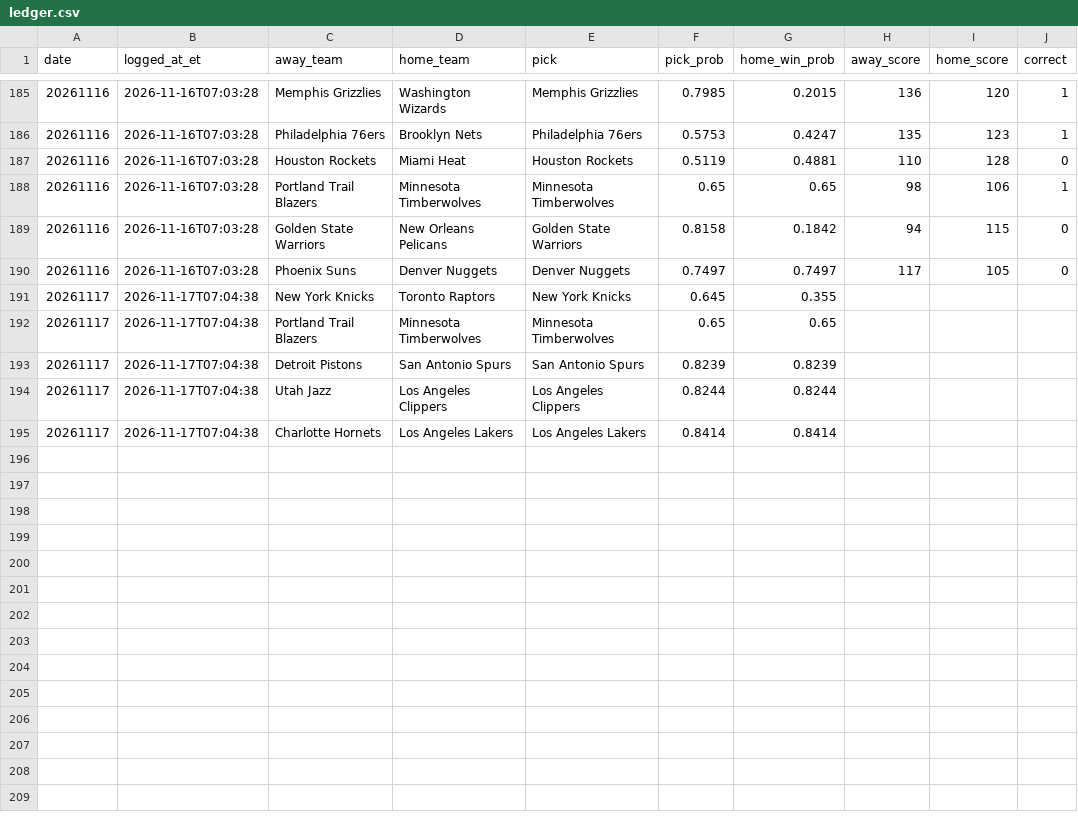
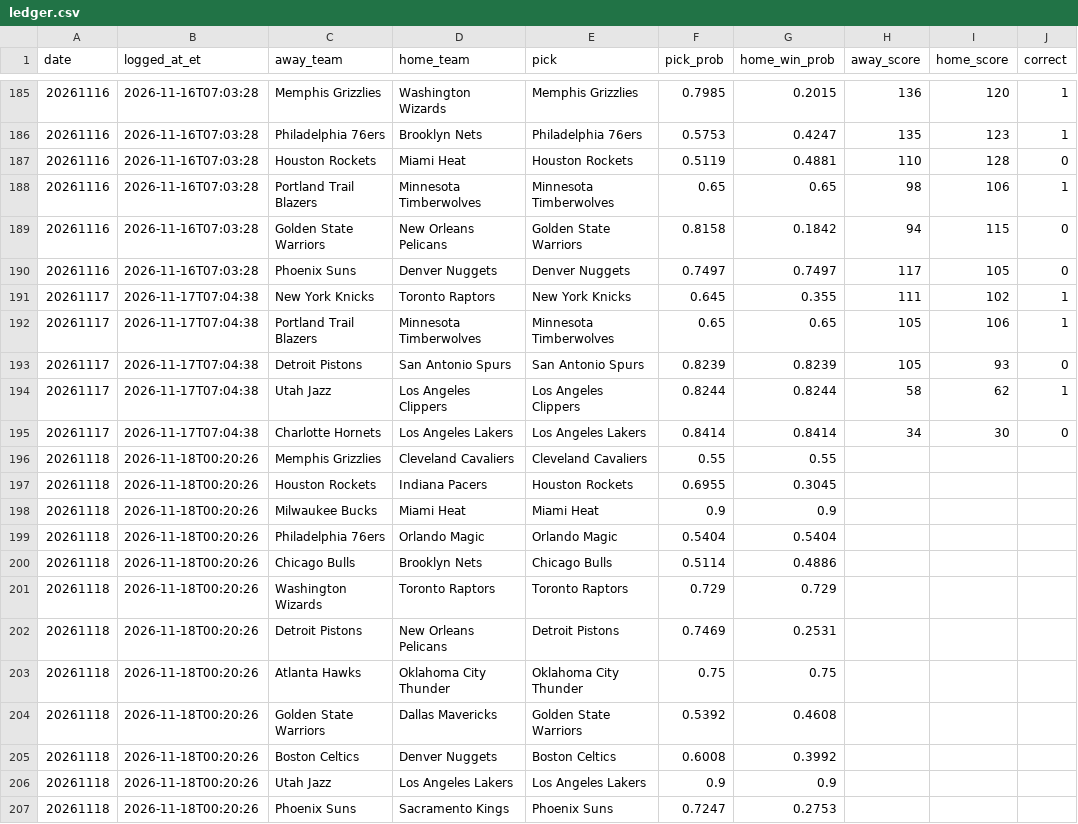
Before and after one commit to atr777/nba-predictions, a CSV file: ledger.csv, drawn as a sheet; only a part is shown, gaps mark what is left out.

```diff
--- a/ledger.csv
+++ b/ledger.csv
@@ -190,6 +190,18 @@ date,logged_at_et,away_team,home_team,pick,pick_prob,home_win_prob,away_score,ho
 20261116,2026-11-16T07:03:28,Phoenix Suns,Denver Nuggets,Denver Nuggets,0.7497,0.7497,117,105,0
-20261117,2026-11-17T07:04:38,New York Knicks,Toronto Raptors,New York Knicks,0.645,0.355,,,
-20261117,2026-11-17T07:04:38,Portland Trail Blazers,Minnesota Timberwolves,Minnesota Timberwolves,0.65,0.65,,,
-20261117,2026-11-17T07:04:38,Detroit Pistons,San Antonio Spurs,San Antonio Spurs,0.8239,0.8239,,,
-20261117,2026-11-17T07:04:38,Utah Jazz,Los Angeles Clippers,Los Angeles Clippers,0.8244,0.8244,,,
-20261117,2026-11-17T07:04:38,Charlotte Hornets,Los Angeles Lakers,Los Angeles Lakers,0.8414,0.8414,,,
+20261117,2026-11-17T07:04:38,New York Knicks,Toronto Raptors,New York Knicks,0.645,0.355,111,102,1
+20261117,2026-11-17T07:04:38,Portland Trail Blazers,Minnesota Timberwolves,Minnesota Timberwolves,0.65,0.65,105,106,1
+20261117,2026-11-17T07:04:38,Detroit Pistons,San Antonio Spurs,San Antonio Spurs,0.8239,0.8239,105,93,0
+20261117,2026-11-17T07:04:38,Utah Jazz,Los Angeles Clippers,Los Angeles Clippers,0.8244,0.8244,58,62,1
+20261117,2026-11-17T07:04:38,Charlotte Hornets,Los Angeles Lakers,Los Angeles Lakers,0.8414,0.8414,34,30,0
+20261118,2026-11-18T00:20:26,Memphis Grizzlies,Cleveland Cavaliers,Cleveland Cavaliers,0.55,0.55,,,
+20261118,2026-11-18T00:20:26,Houston Rockets,Indiana Pacers,Houston Rockets,0.6955,0.3045,,,
+20261118,2026-11-18T00:20:26,Milwaukee Bucks,Miami Heat,Miami Heat,0.9,0.9,,,
+20261118,2026-11-18T00:20:26,Philadelphia 76ers,Orlando Magic,Orlando Magic,0.5404,0.5404,,,
+20261118,2026-11-18T00:20:26,Chicago Bulls,Brooklyn Nets,Chicago Bulls,0.5114,0.4886,,,
+20261118,2026-11-18T00:20:26,Washington Wizards,Toronto Raptors,Toronto Raptors,0.729,0.729,,,
+20261118,2026-11-18T00:20:26,Detroit Pistons,New Orleans Pelicans,Detroit Pistons,0.7469,0.2531,,,
+20261118,2026-11-18T00:20:26,Atlanta Hawks,Oklahoma City Thunder,Oklahoma City Thunder,0.75,0.75,,,
+20261118,2026-11-18T00:20:26,Golden State Warriors,Dallas Mavericks,Golden State Warriors,0.5392,0.4608,,,
+20261118,2026-11-18T00:20:26,Boston Celtics,Denver Nuggets,Boston Celtics,0.6008,0.3992,,,
+20261118,2026-11-18T00:20:26,Utah Jazz,Los Angeles Lakers,Los Angeles Lakers,0.9,0.9,,,
+20261118,2026-11-18T00:20:26,Phoenix Suns,Sacramento Kings,Phoenix Suns,0.7247,0.2753,,,
```
Also changed, not shown: 2 other files.
